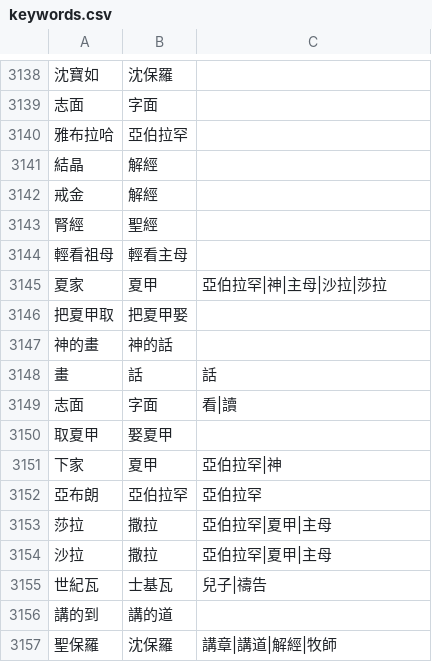
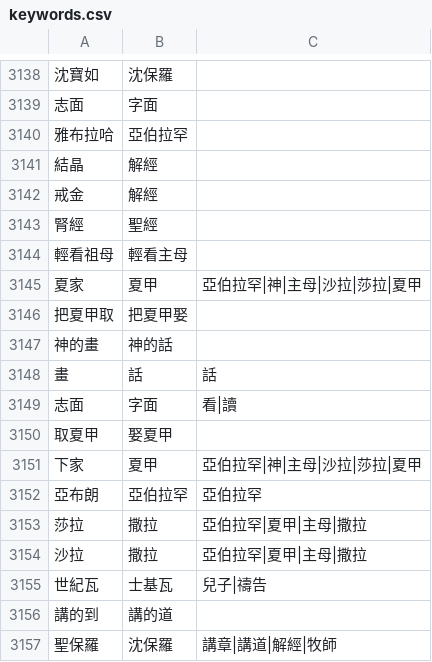
Before and after one commit to Enoooch0921/Srt-Christian-vocabulary-replacement, a CSV file: keywords.csv, drawn as a sheet; only a part is shown, gaps mark what is left out; the diff names each change by its address in the sheet, - before the commit and + after, or states it on an @@ line.

Commit message:
Update keywords.csv

```diff
--- a/keywords.csv
+++ b/keywords.csv
-C3145: 亞伯拉罕|神|主母|沙拉|莎拉
+C3145: 亞伯拉罕|神|主母|沙拉|莎拉|夏甲
-C3151: 亞伯拉罕|神
+C3151: 亞伯拉罕|神|主母|沙拉|莎拉|夏甲
-C3153:C3154: 亞伯拉罕|夏甲|主母
+C3153:C3154: 亞伯拉罕|夏甲|主母|撒拉
```
